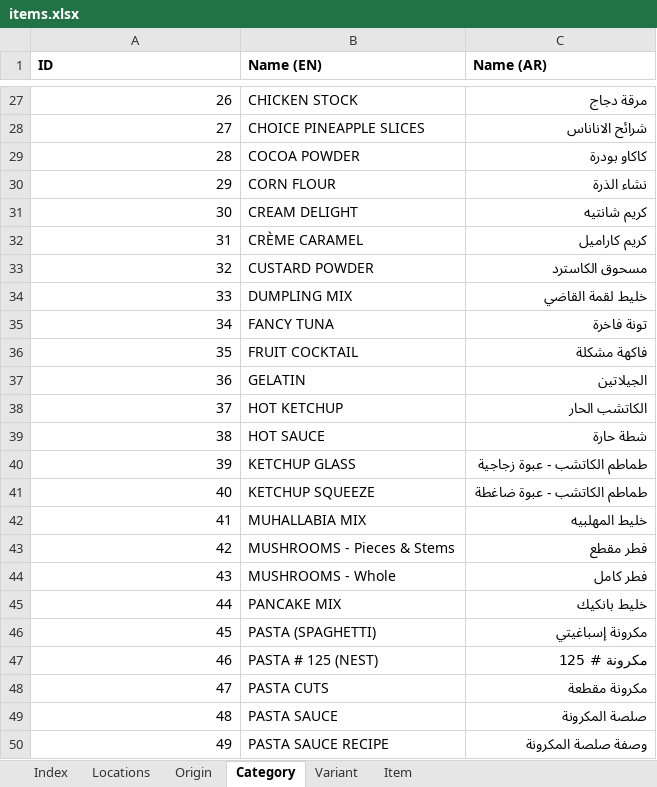
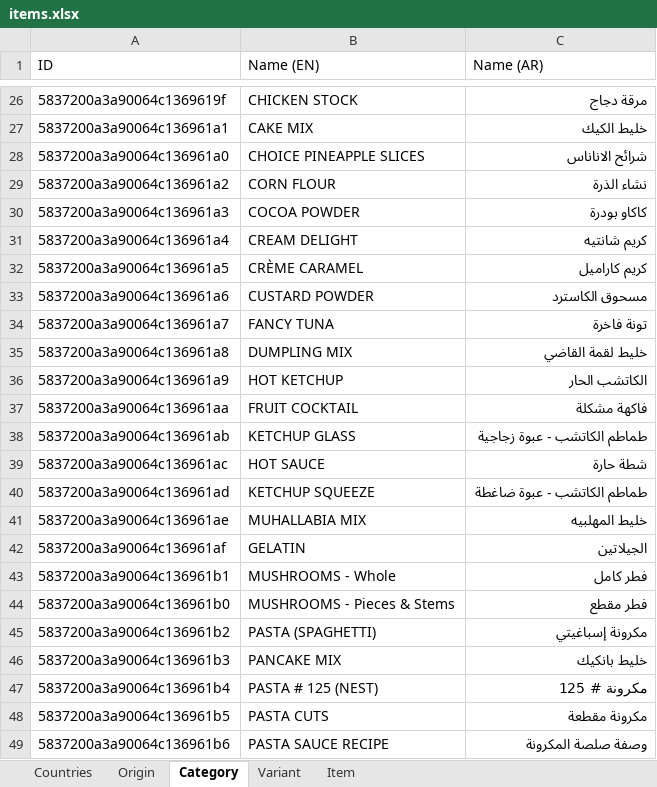
Before and after one commit to vasyavo/qualpro, an Excel workbook: src/stories/massUpload/source/items.xlsx, sheet Category, drawn as a sheet; only a part is shown, gaps mark what is left out; values as stored, in another font and other column widths than the file's, no borders; removed rows and columns are numbered as before the commit, all else as after; the diff covers the shown part only; the diff names each change by its address in the sheet, - before the commit and + after, or states it on an @@ line.

```diff
--- a/src/stories/massUpload/source/items.xlsx (sheet Category)
+++ b/src/stories/massUpload/source/items.xlsx (sheet Category)
-sheet tab: Index
+sheet tab: Countries
-sheet tab: Locations
-A1:C1 bold: on
+A1:C1 bold: off
-A26 (ID): 26
+A26 (ID): 5837200a3a90064c1369619f
+row 27: 5837200a3a90064c136961a1 | CAKE MIX | خليط الكيك
-A28 (ID): 27
+A28 (ID): 5837200a3a90064c136961a0
-row 29: 28 | COCOA POWDER | كاكاو بودرة
-A29 (ID): 29
+A29 (ID): 5837200a3a90064c136961a2
+row 30: 5837200a3a90064c136961a3 | COCOA POWDER | كاكاو بودرة
-A31 (ID): 30
+A31 (ID): 5837200a3a90064c136961a4
-A32 (ID): 31
+A32 (ID): 5837200a3a90064c136961a5
-A33 (ID): 32
+A33 (ID): 5837200a3a90064c136961a6
-row 34: 33 | DUMPLING MIX | خليط لقمة القاضي
-A34 (ID): 34
+A34 (ID): 5837200a3a90064c136961a7
-row 36: 35 | FRUIT COCKTAIL | فاكهة مشكلة
-row 37: 36 | GELATIN | الجيلاتين
+row 35: 5837200a3a90064c136961a8 | DUMPLING MIX | خليط لقمة القاضي
-A36 (ID): 37
+A36 (ID): 5837200a3a90064c136961a9
-row 39: 38 | HOT SAUCE | شطة حارة
+row 37: 5837200a3a90064c136961aa | FRUIT COCKTAIL | فاكهة مشكلة
-A38 (ID): 39
+A38 (ID): 5837200a3a90064c136961ab
+row 39: 5837200a3a90064c136961ac | HOT SAUCE | شطة حارة
-A40 (ID): 40
+A40 (ID): 5837200a3a90064c136961ad
-A41 (ID): 41
+A41 (ID): 5837200a3a90064c136961ae
-row 43: 42 | MUSHROOMS - Pieces & Stems | فطر مقطع
+row 42: 5837200a3a90064c136961af | GELATIN | الجيلاتين
-A43 (ID): 43
+A43 (ID): 5837200a3a90064c136961b1
-row 45: 44 | PANCAKE MIX | خليط بانكيك
+row 44: 5837200a3a90064c136961b0 | MUSHROOMS - Pieces & Stems | فطر مقطع
-A45 (ID): 45
+A45 (ID): 5837200a3a90064c136961b2
+row 46: 5837200a3a90064c136961b3 | PANCAKE MIX | خليط بانكيك
-A47 (ID): 46
+A47 (ID): 5837200a3a90064c136961b4
-A48 (ID): 47
+A48 (ID): 5837200a3a90064c136961b5
-row 49: 48 | PASTA SAUCE | صلصة المكرونة
-A49 (ID): 49
+A49 (ID): 5837200a3a90064c136961b6
```
Also changed, not shown: 22 added rows, 15 removed rows and 27 edited cells elsewhere in this sheet, sheet Item, sheet Origin, sheet Variant, sheet Countries, hidden cells, 3 other files.
